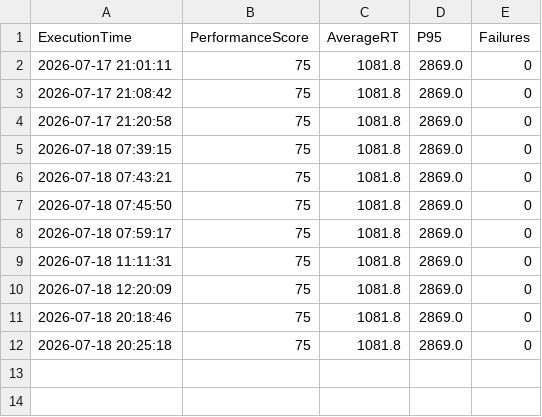
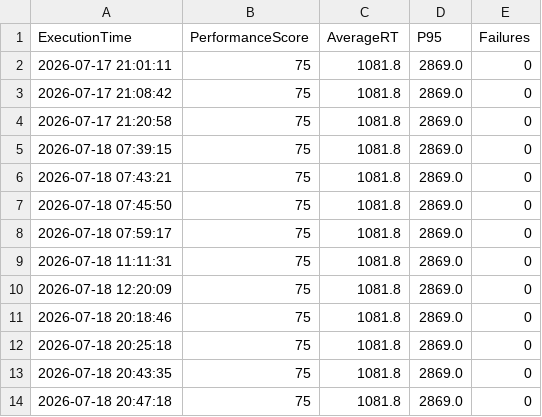
Before and after one commit to 6304359173/ai-performance-engineering-platform, a CSV file: history/performance_history.csv, drawn as a sheet.

```diff
--- a/history/performance_history.csv
+++ b/history/performance_history.csv
@@ -12 +12,3 @@ ExecutionTime,PerformanceScore,AverageRT,P95,Failures
 2026-07-18 20:25:18,75,1081.8,2869.0,0
+2026-07-18 20:43:35,75,1081.8,2869.0,0
+2026-07-18 20:47:18,75,1081.8,2869.0,0
```
Also changed, not shown: 5 other files.
